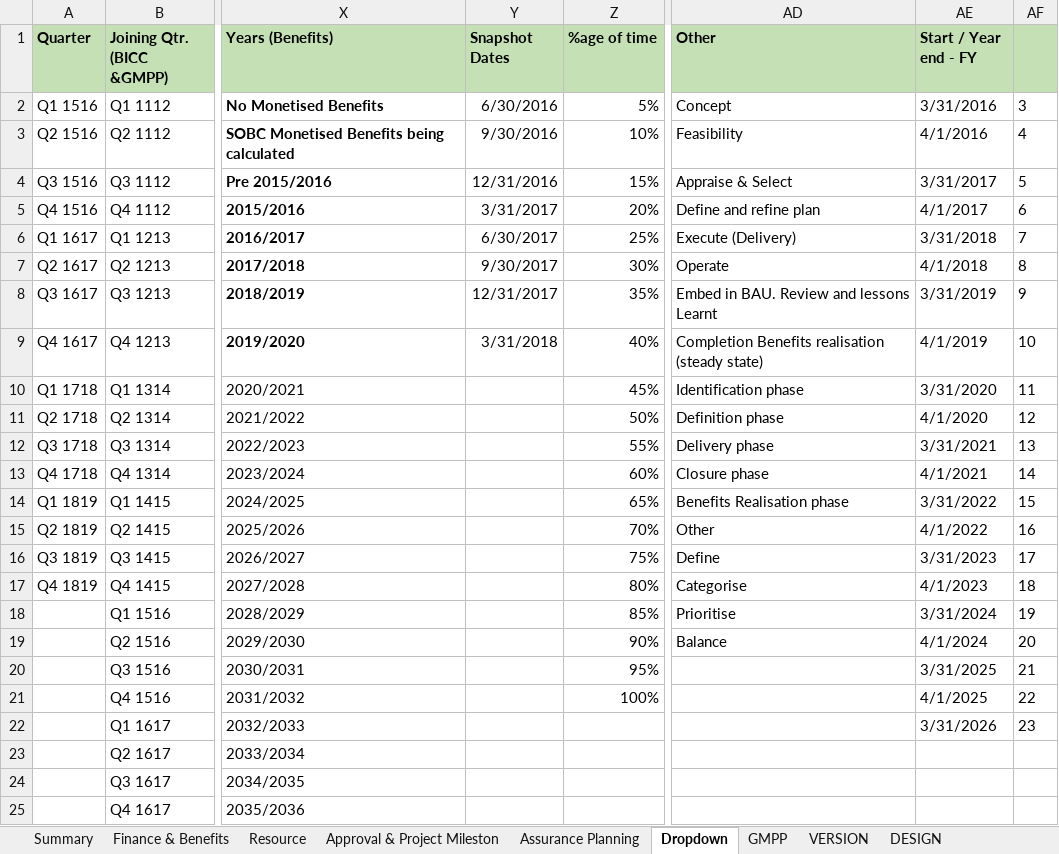
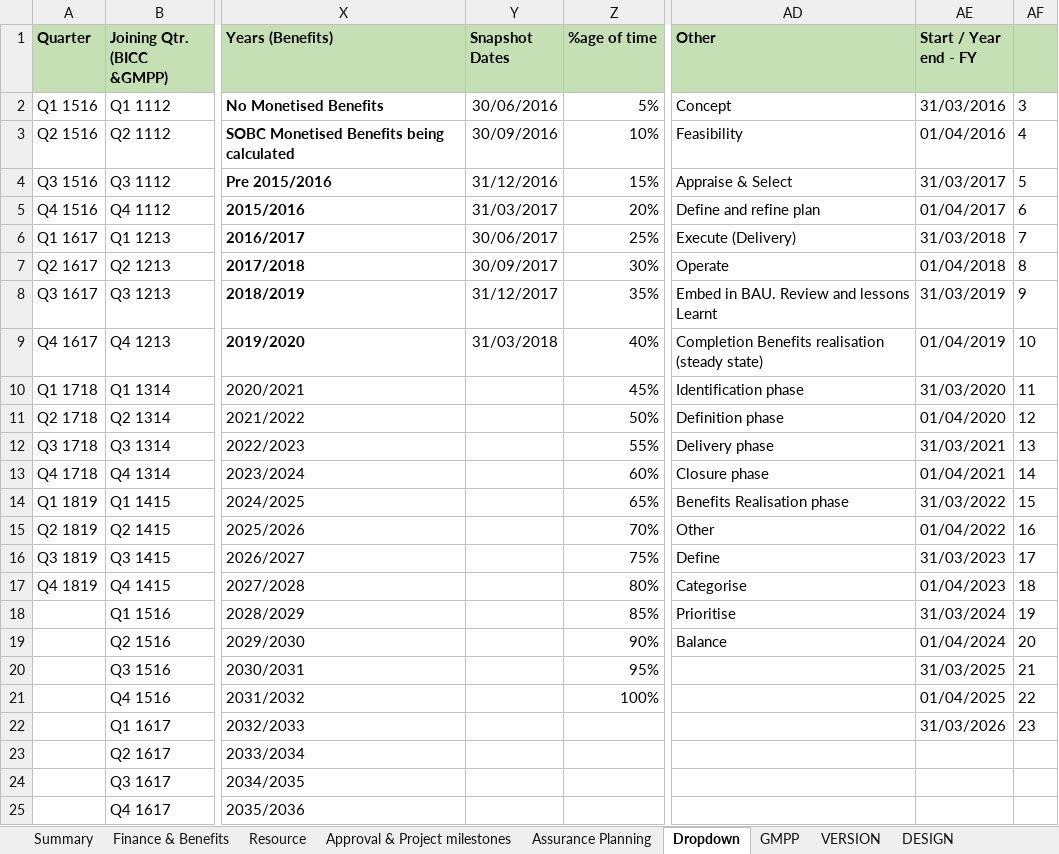
Before and after one commit to department-for-transport-public/bcompiler_datamap_files, an Excel workbook: bicc_template.xlsx, sheet Dropdown, drawn as a sheet; only a part is shown, gaps mark what is left out; values as stored, in another font and other column widths than the file's, no borders; the diff names each change by its address in the sheet, - before the commit and + after, or states it on an @@ line.

Commit message:
renamed a worksheet

```diff
--- a/bicc_template.xlsx (sheet Dropdown)
+++ b/bicc_template.xlsx (sheet Dropdown)
-sheet tab: Approval & Project Mileston
+sheet tab: Approval & Project milestones
-Y2 (Snapshot Dates): 6/30/2016
+Y2 (Snapshot Dates): 30/06/2016
-AE2 (Start / Year end - FY): 3/31/2016
+AE2 (Start / Year end - FY): 31/03/2016
-Y3 (Snapshot Dates): 9/30/2016
+Y3 (Snapshot Dates): 30/09/2016
-AE3 (Start / Year end - FY): 4/1/2016
+AE3 (Start / Year end - FY): 01/04/2016
-Y4 (Snapshot Dates): 12/31/2016
+Y4 (Snapshot Dates): 31/12/2016
-AE4 (Start / Year end - FY): 3/31/2017
+AE4 (Start / Year end - FY): 31/03/2017
-Y5 (Snapshot Dates): 3/31/2017
+Y5 (Snapshot Dates): 31/03/2017
-AE5 (Start / Year end - FY): 4/1/2017
+AE5 (Start / Year end - FY): 01/04/2017
-Y6 (Snapshot Dates): 6/30/2017
+Y6 (Snapshot Dates): 30/06/2017
-AE6 (Start / Year end - FY): 3/31/2018
+AE6 (Start / Year end - FY): 31/03/2018
-Y7 (Snapshot Dates): 9/30/2017
+Y7 (Snapshot Dates): 30/09/2017
-AE7 (Start / Year end - FY): 4/1/2018
+AE7 (Start / Year end - FY): 01/04/2018
-Y8 (Snapshot Dates): 12/31/2017
+Y8 (Snapshot Dates): 31/12/2017
-AE8 (Start / Year end - FY): 3/31/2019
+AE8 (Start / Year end - FY): 31/03/2019
-Y9 (Snapshot Dates): 3/31/2018
+Y9 (Snapshot Dates): 31/03/2018
-AE9 (Start / Year end - FY): 4/1/2019
+AE9 (Start / Year end - FY): 01/04/2019
-AE10 (Start / Year end - FY): 3/31/2020
+AE10 (Start / Year end - FY): 31/03/2020
-AE11 (Start / Year end - FY): 4/1/2020
+AE11 (Start / Year end - FY): 01/04/2020
-AE12 (Start / Year end - FY): 3/31/2021
+AE12 (Start / Year end - FY): 31/03/2021
-AE13 (Start / Year end - FY): 4/1/2021
+AE13 (Start / Year end - FY): 01/04/2021
-AE14 (Start / Year end - FY): 3/31/2022
+AE14 (Start / Year end - FY): 31/03/2022
-AE15 (Start / Year end - FY): 4/1/2022
+AE15 (Start / Year end - FY): 01/04/2022
-AE16 (Start / Year end - FY): 3/31/2023
+AE16 (Start / Year end - FY): 31/03/2023
-AE17 (Start / Year end - FY): 4/1/2023
+AE17 (Start / Year end - FY): 01/04/2023
-AE18 (Start / Year end - FY): 3/31/2024
+AE18 (Start / Year end - FY): 31/03/2024
-AE19 (Start / Year end - FY): 4/1/2024
+AE19 (Start / Year end - FY): 01/04/2024
-AE20 (Start / Year end - FY): 3/31/2025
+AE20 (Start / Year end - FY): 31/03/2025
-AE21 (Start / Year end - FY): 4/1/2025
+AE21 (Start / Year end - FY): 01/04/2025
-AE22 (Start / Year end - FY): 3/31/2026
+AE22 (Start / Year end - FY): 31/03/2026
```
Also changed, not shown: sheet VERSION, charts or pictures.
